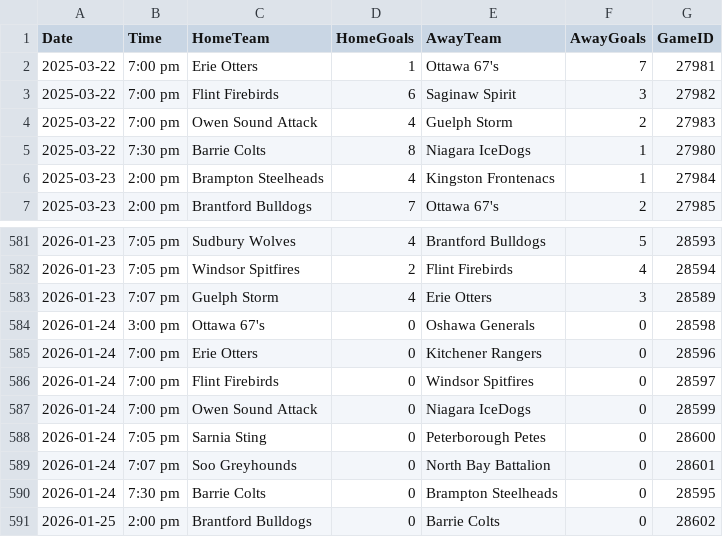
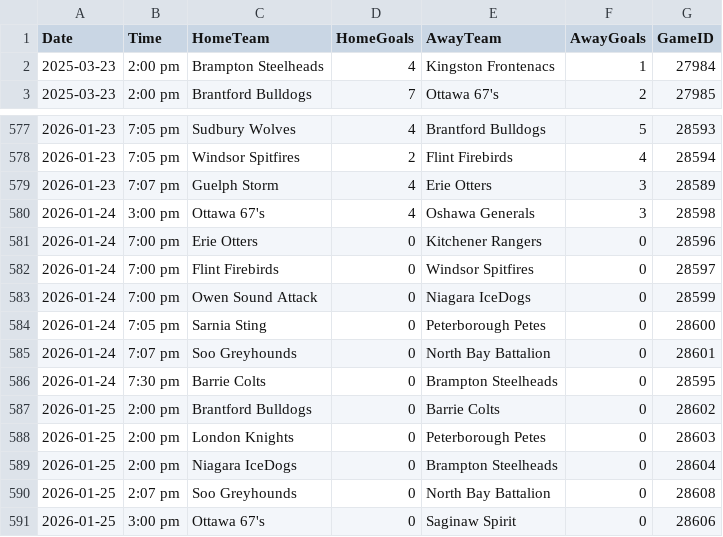
Before and after one commit to NoahCornish/ohlpredictor, a CSV file: docs/OHL_SCHEDULE/OHL_Schedule_2024_2025.csv, drawn as a sheet; only a part is shown, gaps mark what is left out; the shorter side is filled out with more unchanged rows.

```diff
--- a/docs/OHL_SCHEDULE/OHL_Schedule_2024_2025.csv
+++ b/docs/OHL_SCHEDULE/OHL_Schedule_2024_2025.csv
@@ -1,6 +1,2 @@
 Date,Time,HomeTeam,HomeGoals,AwayTeam,AwayGoals,GameID
-2025-03-22,7:00 pm,Erie Otters,1,Ottawa 67's,7,27981
-2025-03-22,7:00 pm,Flint Firebirds,6,Saginaw Spirit,3,27982
-2025-03-22,7:00 pm,Owen Sound Attack,4,Guelph Storm,2,27983
-2025-03-22,7:30 pm,Barrie Colts,8,Niagara IceDogs,1,27980
 2025-03-23,2:00 pm,Brampton Steelheads,4,Kingston Frontenacs,1,27984
@@ -583,3 +579,3 @@ Date,Time,HomeTeam,HomeGoals,AwayTeam,AwayGoals,GameID
 2026-01-23,7:07 pm,Guelph Storm,4,Erie Otters,3,28589
-2026-01-24,3:00 pm,Ottawa 67's,0,Oshawa Generals,0,28598
+2026-01-24,3:00 pm,Ottawa 67's,4,Oshawa Generals,3,28598
 2026-01-24,7:00 pm,Erie Otters,0,Kitchener Rangers,0,28596
```
Also changed, not shown: 11 other files.
